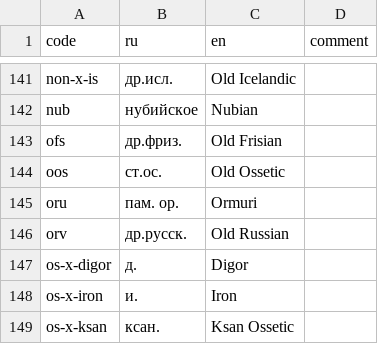
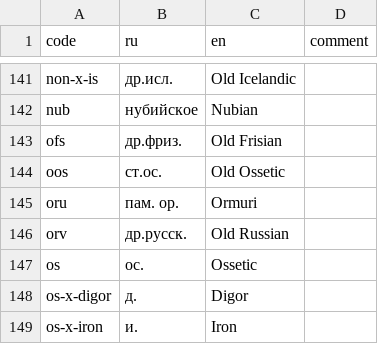
Before and after one commit to abaevdict/abaev-tei-oxygen, a CSV file: css/langnames.csv, drawn as a sheet; only a part is shown, gaps mark what is left out; the shorter side is filled out with more unchanged rows.

Commit message:
added Ossetic language to list

```diff
--- a/css/langnames.csv
+++ b/css/langnames.csv
@@ -146,2 +146,3 @@ oru,пам. ор.,Ormuri,
 orv,др.русск.,Old Russian,
+os,ос.,Ossetic,
 os-x-digor,д.,Digor,
```
Also changed, not shown: 3 other files.
